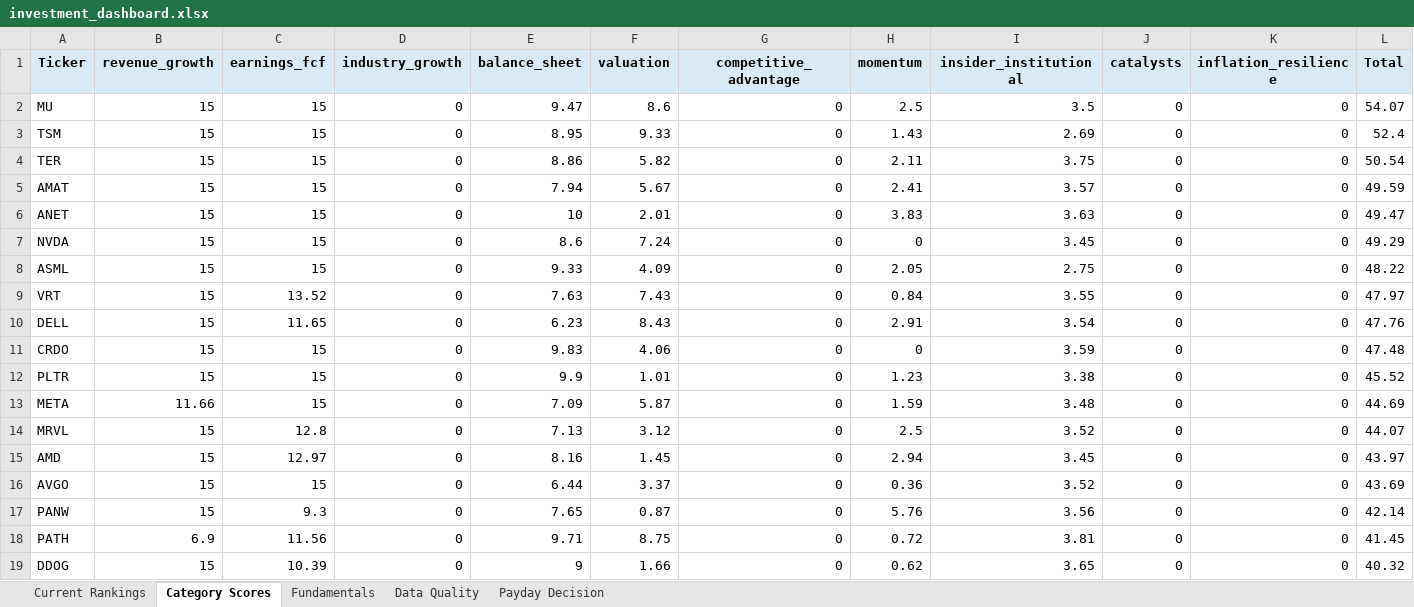
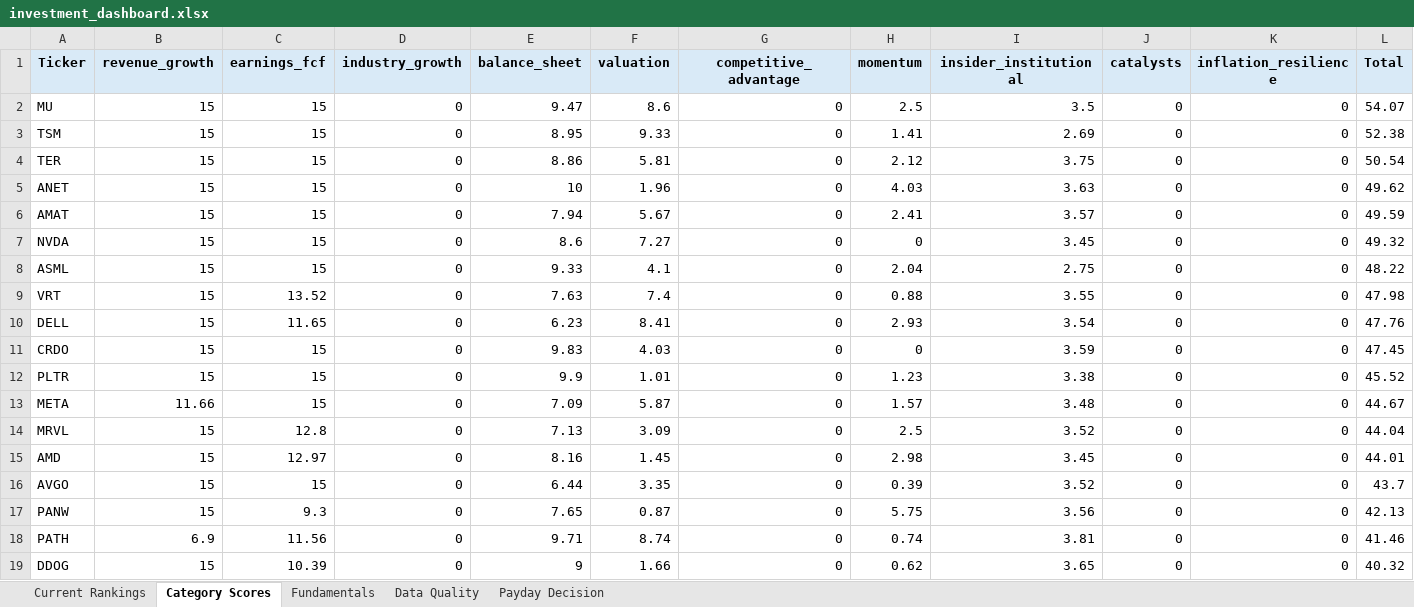
Before and after one commit to Grzesiak33/Version-2-Stock-Investment-Model, an Excel workbook: reports/investment_dashboard.xlsx, sheet Category Scores, drawn as a sheet; only a part is shown; values as stored, in another font and other column widths than the file's, no borders; removed rows and columns are numbered as before the commit, all else as after; the diff covers the shown part only; the diff names each change by its address in the sheet, - before the commit and + after, or states it on an @@ line.

```diff
--- a/reports/investment_dashboard.xlsx (sheet Category Scores)
+++ b/reports/investment_dashboard.xlsx (sheet Category Scores)
-H3 (momentum): 1.43
+H3 (momentum): 1.41
-L3 (Total): 52.4
+L3 (Total): 52.38
-F4 (valuation): 5.82
+F4 (valuation): 5.81
-H4 (momentum): 2.11
+H4 (momentum): 2.12
+row 5: ANET | 15 | 15 | 0 | 10 | 1.96 | 0 | 4.03 | 3.63 | 0 | 0 | 49.62
-row 6: ANET | 15 | 15 | 0 | 10 | 2.01 | 0 | 3.83 | 3.63 | 0 | 0 | 49.47
-F7 (valuation): 7.24
+F7 (valuation): 7.27
-L7 (Total): 49.29
+L7 (Total): 49.32
-F8 (valuation): 4.09
+F8 (valuation): 4.1
-H8 (momentum): 2.05
+H8 (momentum): 2.04
-F9 (valuation): 7.43
+F9 (valuation): 7.4
-H9 (momentum): 0.84
+H9 (momentum): 0.88
-L9 (Total): 47.97
+L9 (Total): 47.98
-F10 (valuation): 8.43
+F10 (valuation): 8.41
-H10 (momentum): 2.91
+H10 (momentum): 2.93
-F11 (valuation): 4.06
+F11 (valuation): 4.03
-L11 (Total): 47.48
+L11 (Total): 47.45
-H13 (momentum): 1.59
+H13 (momentum): 1.57
-L13 (Total): 44.69
+L13 (Total): 44.67
-F14 (valuation): 3.12
+F14 (valuation): 3.09
-L14 (Total): 44.07
+L14 (Total): 44.04
-H15 (momentum): 2.94
+H15 (momentum): 2.98
-L15 (Total): 43.97
+L15 (Total): 44.01
-F16 (valuation): 3.37
+F16 (valuation): 3.35
-H16 (momentum): 0.36
+H16 (momentum): 0.39
-L16 (Total): 43.69
+L16 (Total): 43.7
-H17 (momentum): 5.76
+H17 (momentum): 5.75
-L17 (Total): 42.14
+L17 (Total): 42.13
-F18 (valuation): 8.75
+F18 (valuation): 8.74
-H18 (momentum): 0.72
+H18 (momentum): 0.74
-L18 (Total): 41.45
+L18 (Total): 41.46
```
Also changed, not shown: 22 edited cells elsewhere in this sheet, sheet Fundamentals, sheet Current Rankings, sheet Data Quality, 32 other files.
